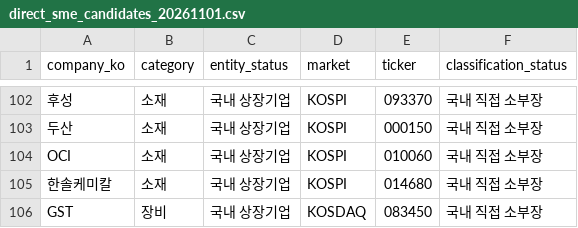
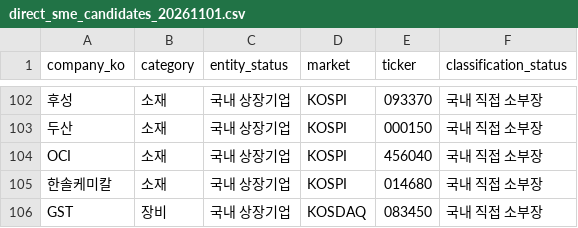
Before and after one commit to captaincatb-web/Sangsaengnews, a CSV file: data/classification/direct_sme_candidates_20261101.csv, drawn as a sheet; only a part is shown, gaps mark what is left out; the diff names each change by its address in the sheet, - before the commit and + after, or states it on an @@ line.

```diff
--- a/data/classification/direct_sme_candidates_20261101.csv
+++ b/data/classification/direct_sme_candidates_20261101.csv
-E104 (ticker): 010060
+E104 (ticker): 456040
```
Also changed, not shown: 1 other file.
